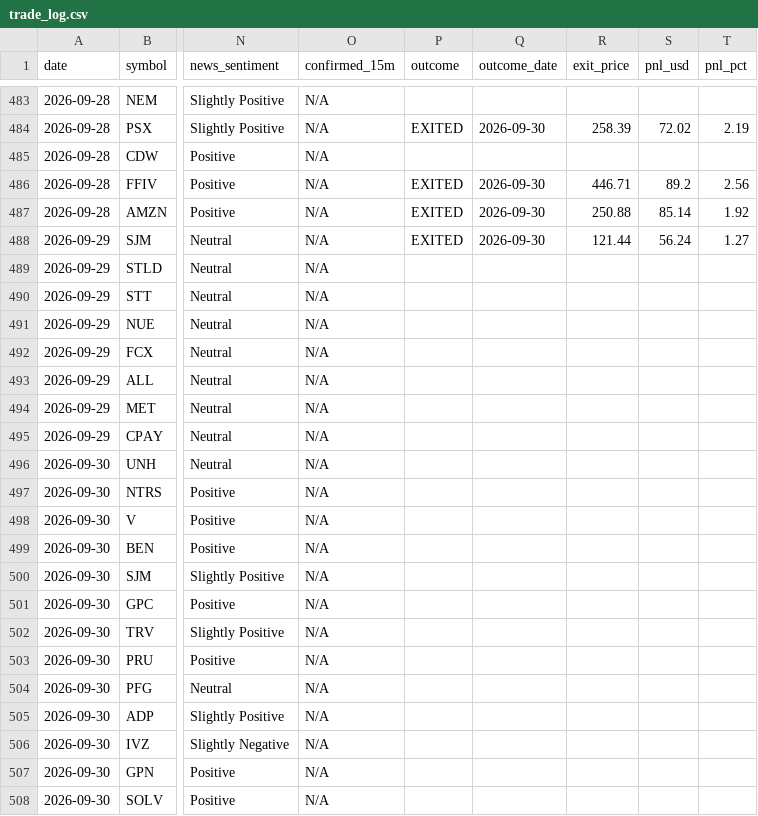
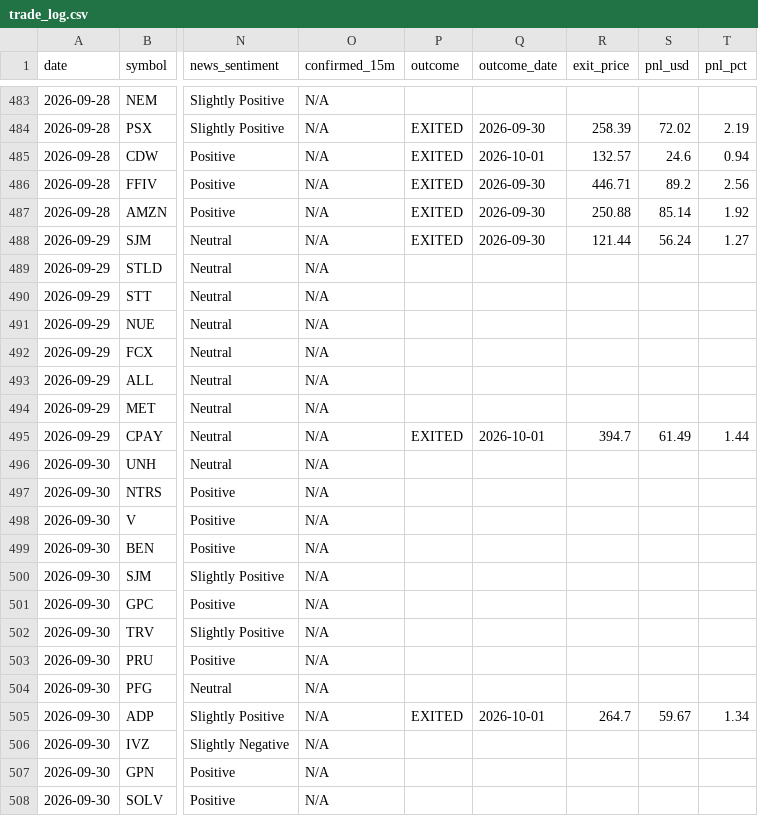
Before and after one commit to prabha-v2/swing-trading-agent-us, a CSV file: trade_log.csv, drawn as a sheet; only a part is shown, gaps mark what is left out; the diff covers the shown part only; the diff names each change by its address in the sheet, - before the commit and + after, or states it on an @@ line.

```diff
--- a/trade_log.csv
+++ b/trade_log.csv
-P485 (outcome): (empty)
+P485 (outcome): EXITED
-Q485 (outcome_date): (empty)
+Q485 (outcome_date): 2026-10-01
-R485 (exit_price): (empty)
+R485 (exit_price): 132.57
-S485 (pnl_usd): (empty)
+S485 (pnl_usd): 24.6
-T485 (pnl_pct): (empty)
+T485 (pnl_pct): 0.94
-P495 (outcome): (empty)
+P495 (outcome): EXITED
-Q495 (outcome_date): (empty)
+Q495 (outcome_date): 2026-10-01
-R495 (exit_price): (empty)
+R495 (exit_price): 394.7
-S495 (pnl_usd): (empty)
+S495 (pnl_usd): 61.49
-T495 (pnl_pct): (empty)
+T495 (pnl_pct): 1.44
-P505 (outcome): (empty)
+P505 (outcome): EXITED
-Q505 (outcome_date): (empty)
+Q505 (outcome_date): 2026-10-01
-R505 (exit_price): (empty)
+R505 (exit_price): 264.7
-S505 (pnl_usd): (empty)
+S505 (pnl_usd): 59.67
-T505 (pnl_pct): (empty)
+T505 (pnl_pct): 1.34
```
Also changed, not shown: 5 added rows and 30 edited cells elsewhere in this file.
